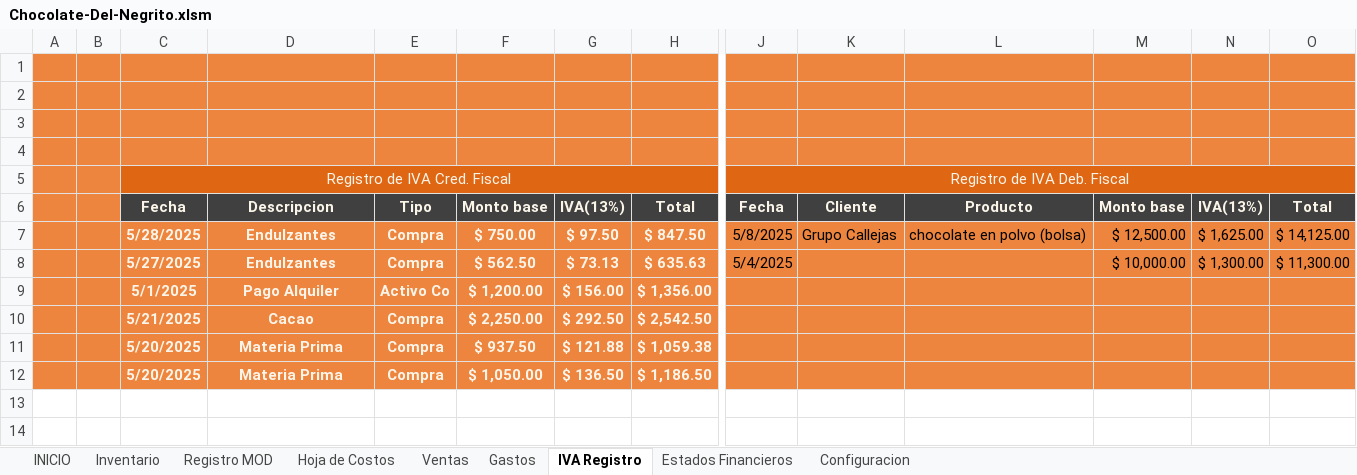
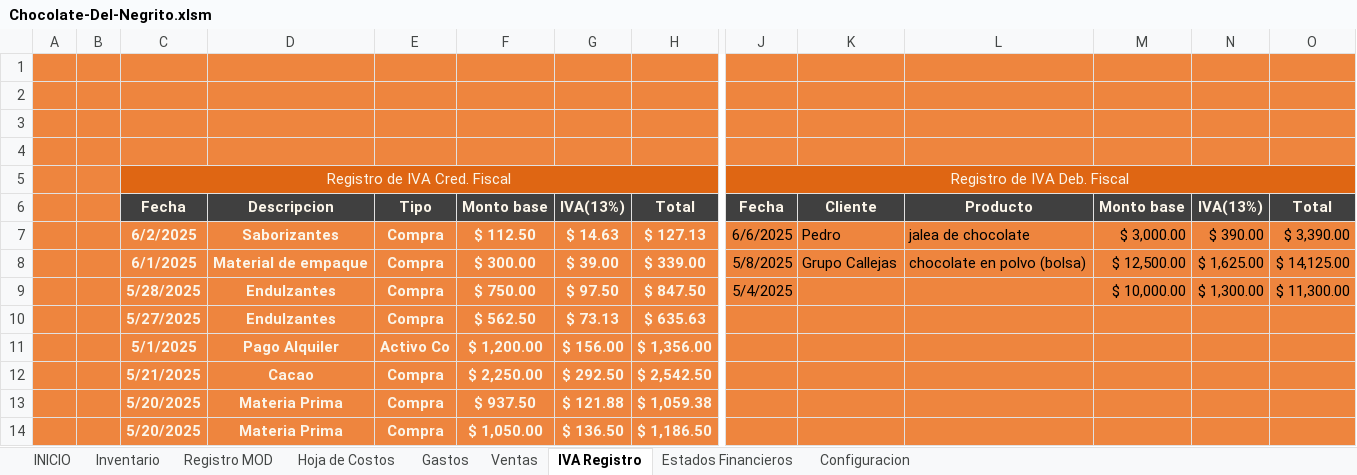
Before and after one commit to crisb313/Sistema_Contable, an Excel workbook: Chocolate-Del-Negrito.xlsm, sheet IVA Registro, drawn as a sheet; only a part is shown, gaps mark what is left out; values as stored, in another font and other column widths than the file's, no borders; charts and pictures and table styles not drawn; addresses are those after the commit; rows hold the shown columns only; the diff names each change by its address in the sheet, - before the commit and + after, or states it on an @@ line.

```diff
--- a/Chocolate-Del-Negrito.xlsm (sheet IVA Registro)
+++ b/Chocolate-Del-Negrito.xlsm (sheet IVA Registro)
@@ sheet tab order changed: INICIO | Inventario | Registro MOD | Hoja de Costos | Gastos | Ventas | IVA Registro | Estados Financieros | Configuracion @@
+row 7:  |  | 6/2/2025 | Saborizantes | Compra | $ 112.50 | $ 14.63 | $ 127.13 | 6/6/2025 | Pedro | jalea de chocolate | $ 3,000.00 | $ 390.00 | $ 3,390.00
-C8: 5/28/2025
+C8: 6/1/2025
-D8: Endulzantes
+D8: Material de empaque
-F8: $ 750.00
+F8: $ 300.00
-G8: $ 97.50
+G8: $ 39.00
-H8: $ 847.50
+H8: $ 339.00
-C9: 5/27/2025
+C9: 5/28/2025
-F9: $ 562.50
+F9: $ 750.00
-G9: $ 73.13
+G9: $ 97.50
-H9: $ 635.63
+H9: $ 847.50
+row 10:  |  | 5/27/2025 | Endulzantes | Compra | $ 562.50 | $ 73.13 | $ 635.63
```
Also changed, not shown: sheet Inventario, sheet Estados Financieros, sheet Ventas, sheet Registro MOD, charts or pictures.
